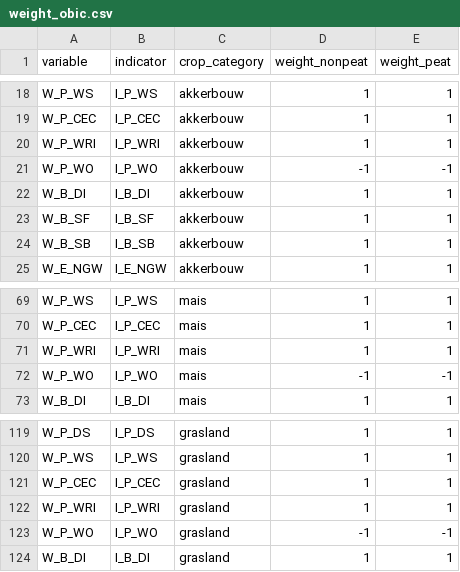
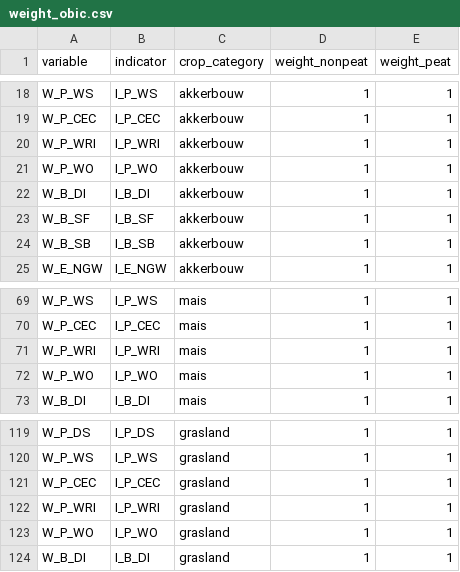
Before and after one commit to AgroCares/Open-Bodem-Index-Calculator, a CSV file: DEV/data/weight_obic.csv, drawn as a sheet; only a part is shown, gaps mark what is left out.

Commit message:
change weight.obic so that workability is included

```diff
--- a/DEV/data/weight_obic.csv
+++ b/DEV/data/weight_obic.csv
@@ -20,3 +20,3 @@ W_P_CEC;I_P_CEC;akkerbouw;1;1
 W_P_WRI;I_P_WRI;akkerbouw;1;1
-W_P_WO;I_P_WO;akkerbouw;-1;-1
+W_P_WO;I_P_WO;akkerbouw;1;1
 W_B_DI;I_B_DI;akkerbouw;1;1
@@ -71,3 +71,3 @@ W_P_CEC;I_P_CEC;mais;1;1
 W_P_WRI;I_P_WRI;mais;1;1
-W_P_WO;I_P_WO;mais;-1;-1
+W_P_WO;I_P_WO;mais;1;1
 W_B_DI;I_B_DI;mais;1;1
@@ -122,3 +122,3 @@ W_P_CEC;I_P_CEC;grasland;1;1
 W_P_WRI;I_P_WRI;grasland;1;1
-W_P_WO;I_P_WO;grasland;-1;-1
+W_P_WO;I_P_WO;grasland;1;1
 W_B_DI;I_B_DI;grasland;1;1
```
Also changed, not shown: 1 other file.
